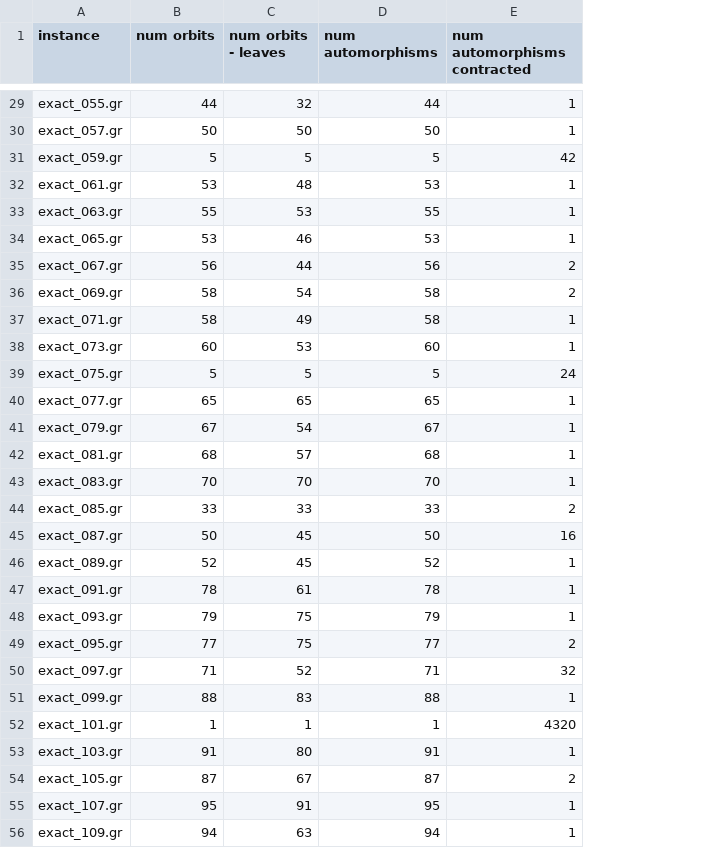
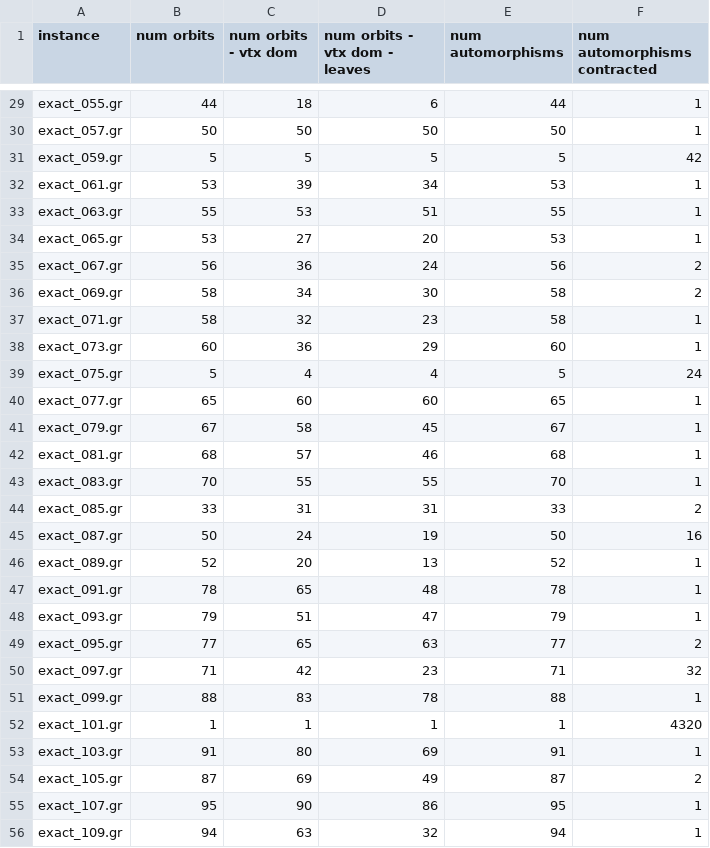
Before and after one commit to mjdv/tdULL, a CSV file: src/nauty_stats.csv, drawn as a sheet; only a part is shown, gaps mark what is left out; the diff covers the shown part only; the diff names each change by its address in the sheet, - before the commit and + after, or states it on an @@ line.

```diff
--- a/src/nauty_stats.csv
+++ b/src/nauty_stats.csv
+column D (num orbits - vtx dom - leaves), rows 29-56: 6 | 50 | 5 | 34 | 51 | 20 | 24 | 30 | 23 | 29 | 4 | 60 | 45 | 46 | 55 | 31 | 19 | 13 | 48 | 47 | 63 | 23 | 78 | 1 | 69 | 49 | 86 | 32
-C1: num orbits - leaves
+C1: num orbits - vtx dom
-C29 (num orbits - vtx dom): 32
+C29 (num orbits - vtx dom): 18
-C32 (num orbits - vtx dom): 48
+C32 (num orbits - vtx dom): 39
-C34 (num orbits - vtx dom): 46
+C34 (num orbits - vtx dom): 27
-C35 (num orbits - vtx dom): 44
+C35 (num orbits - vtx dom): 36
-C36 (num orbits - vtx dom): 54
+C36 (num orbits - vtx dom): 34
-C37 (num orbits - vtx dom): 49
+C37 (num orbits - vtx dom): 32
-C38 (num orbits - vtx dom): 53
+C38 (num orbits - vtx dom): 36
-C39 (num orbits - vtx dom): 5
+C39 (num orbits - vtx dom): 4
-C40 (num orbits - vtx dom): 65
+C40 (num orbits - vtx dom): 60
-C41 (num orbits - vtx dom): 54
+C41 (num orbits - vtx dom): 58
-C43 (num orbits - vtx dom): 70
+C43 (num orbits - vtx dom): 55
-C44 (num orbits - vtx dom): 33
+C44 (num orbits - vtx dom): 31
-C45 (num orbits - vtx dom): 45
+C45 (num orbits - vtx dom): 24
-C46 (num orbits - vtx dom): 45
+C46 (num orbits - vtx dom): 20
-C47 (num orbits - vtx dom): 61
+C47 (num orbits - vtx dom): 65
-C48 (num orbits - vtx dom): 75
+C48 (num orbits - vtx dom): 51
-C49 (num orbits - vtx dom): 75
+C49 (num orbits - vtx dom): 65
-C50 (num orbits - vtx dom): 52
+C50 (num orbits - vtx dom): 42
-C54 (num orbits - vtx dom): 67
+C54 (num orbits - vtx dom): 69
-C55 (num orbits - vtx dom): 91
+C55 (num orbits - vtx dom): 90
```
Also changed, not shown: 26 removed rows and 40 edited cells elsewhere in this file, 1 other file.
